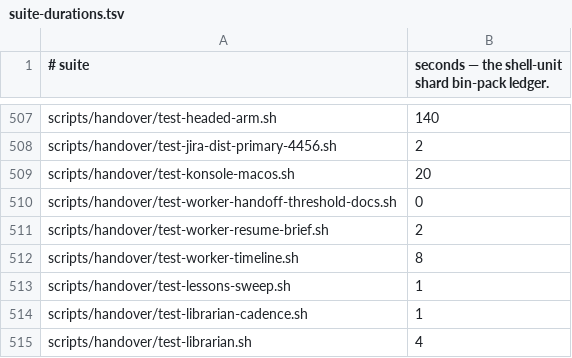
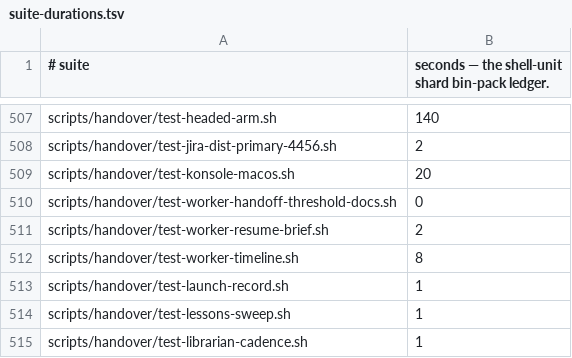
Before and after one commit to yotamleo-org/Himmel, a TSV file: scripts/ci/suite-durations.tsv, drawn as a sheet; only a part is shown, gaps mark what is left out; the shorter side is filled out with more unchanged rows; the diff names each change by its address in the sheet, - before the commit and + after, or states it on an @@ line.

```diff
--- a/scripts/ci/suite-durations.tsv
+++ b/scripts/ci/suite-durations.tsv
+row 513: scripts/handover/test-launch-record.sh | 1
```
Also changed, not shown: scripts/ci/suite-tiers.tsv, 10 other files.
